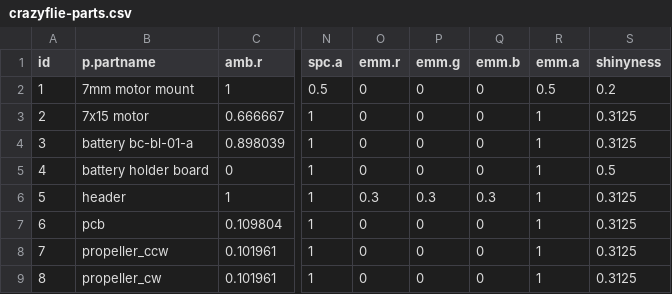
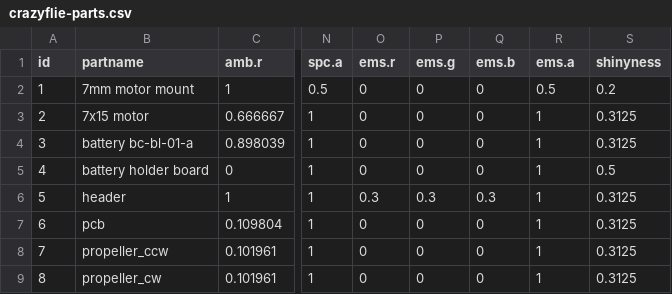
Before and after one commit to MikeWise2718/rgl4crazyflie, a CSV file: crazyflie-parts.csv, drawn as a sheet; only a part is shown, gaps mark what is left out; the diff names each change by its address in the sheet, - before the commit and + after, or states it on an @@ line.

```diff
--- a/crazyflie-parts.csv
+++ b/crazyflie-parts.csv
-B1: p.partname
+B1: partname
-O1: emm.r
+O1: ems.r
-P1: emm.g
+P1: ems.g
-Q1: emm.b
+Q1: ems.b
-R1: emm.a
+R1: ems.a
```
Also changed, not shown: crazyflie-components.csv, 4 other files.
